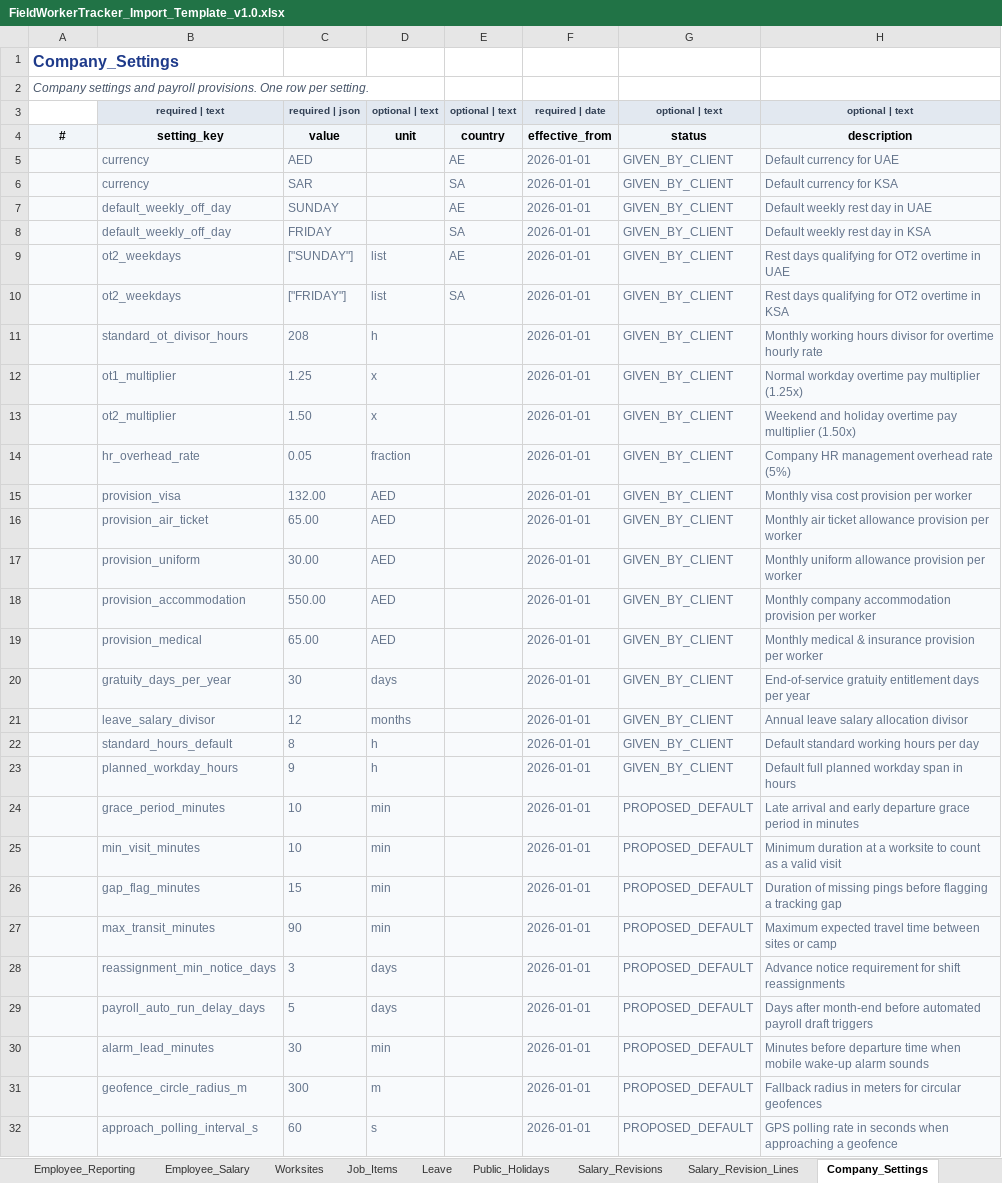
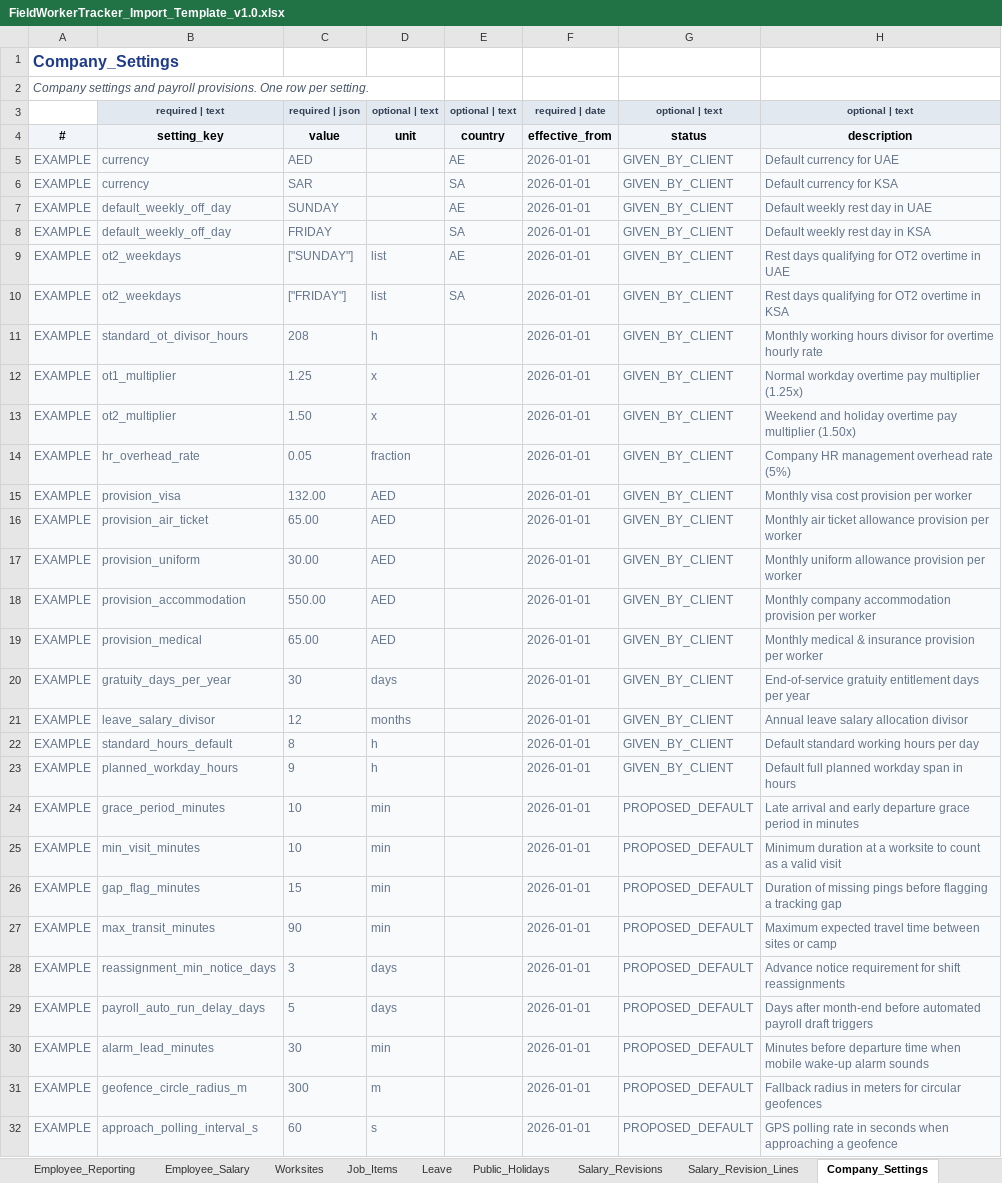
Before and after one commit to eberjohns/field-worker-tracker, an Excel workbook: docs/import-templates/FieldWorkerTracker_Import_Template_v1.0.xlsx, sheet Company_Settings, drawn as a sheet; only a part is shown; values as stored, in another font and other column widths than the file's, no borders; the diff covers the shown part only; the diff names each change by its address in the sheet, - before the commit and + after, or states it on an @@ line.

```diff
--- a/docs/import-templates/FieldWorkerTracker_Import_Template_v1.0.xlsx (sheet Company_Settings)
+++ b/docs/import-templates/FieldWorkerTracker_Import_Template_v1.0.xlsx (sheet Company_Settings)
-A5:A32: (empty)
+A5:A32: EXAMPLE
```
Also changed, not shown: 19 edited cells and cell formats elsewhere in this sheet, sheet Job_Items, sheet Employees, sheet Worksites, sheet Employee_Salary, sheet Employee_Reporting, sheet Salary_Revision_Lines, 8 more sheets, 48 other files.
